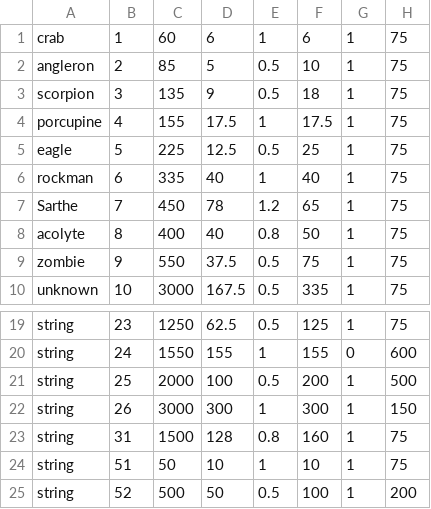
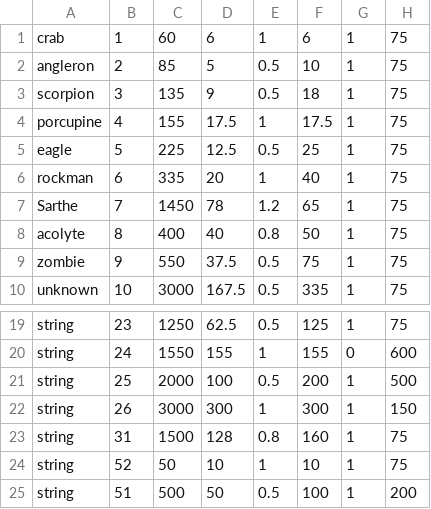
Before and after one commit to ByzanTine/EECS285-TowerDefense, a CSV file: res/Test_Data/TD_data.csv, drawn as a sheet; only a part is shown, gaps mark what is left out; the diff names each change by its address in the sheet, - before the commit and + after, or states it on an @@ line.

Commit message:
Data Balanced

```diff
--- a/res/Test_Data/TD_data.csv
+++ b/res/Test_Data/TD_data.csv
-D6: 40
+D6: 20
-C7: 450
+C7: 1450
-B24: 51
+B24: 52
-B25: 52
+B25: 51
```
Also changed, not shown: 2 other files.
